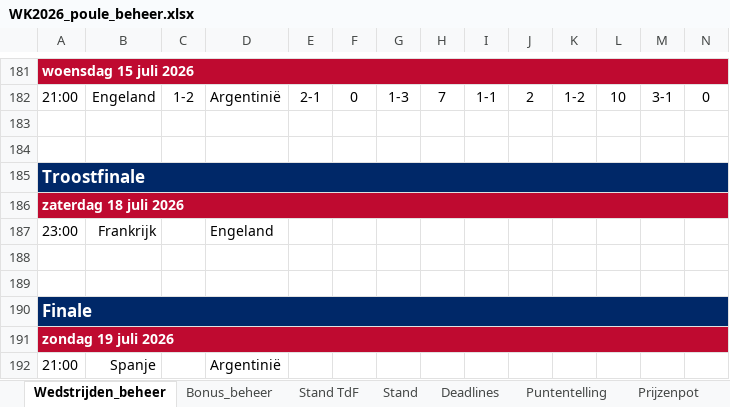
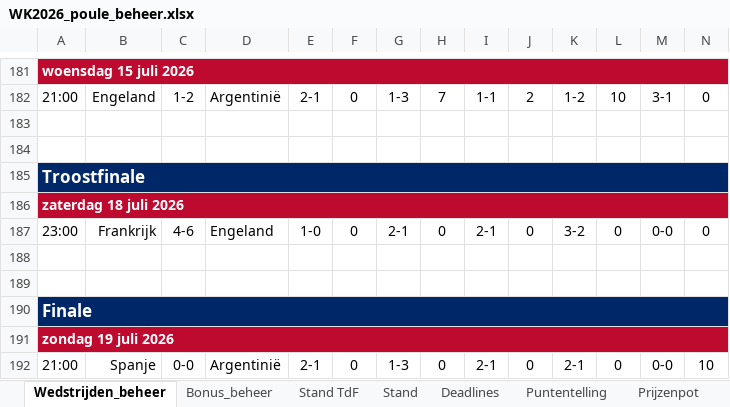
Before and after one commit to tomverbong/BINX-Zuid---WK-Poule-2026, an Excel workbook: WK2026_poule_beheer.xlsx, sheet Wedstrijden_beheer, drawn as a sheet; only a part is shown, gaps mark what is left out; values as stored, in another font and other column widths than the file's, no borders; removed rows and columns are numbered as before the commit, all else as after; rows hold the shown columns only; the diff names each change by its address in the sheet, - before the commit and + after, or states it on an @@ line.

```diff
--- a/WK2026_poule_beheer.xlsx (sheet Wedstrijden_beheer)
+++ b/WK2026_poule_beheer.xlsx (sheet Wedstrijden_beheer)
-row 187: 23:00 | Frankrijk |  | Engeland
+row 187: 23:00 | Frankrijk | 4-6 | Engeland | 1-0 | 0 | 2-1 | 0 | 2-1 | 0 | 3-2 | 0 | 0-0 | 0
-row 192: 21:00 | Spanje |  | Argentinië
+row 192: 21:00 | Spanje | 0-0 | Argentinië | 2-1 | 0 | 1-3 | 0 | 2-1 | 0 | 2-1 | 0 | 0-0 | 10
```
Also changed, not shown: sheet Bonus_beheer, sheet Stand, sheet Stand TdF, hidden cells.
